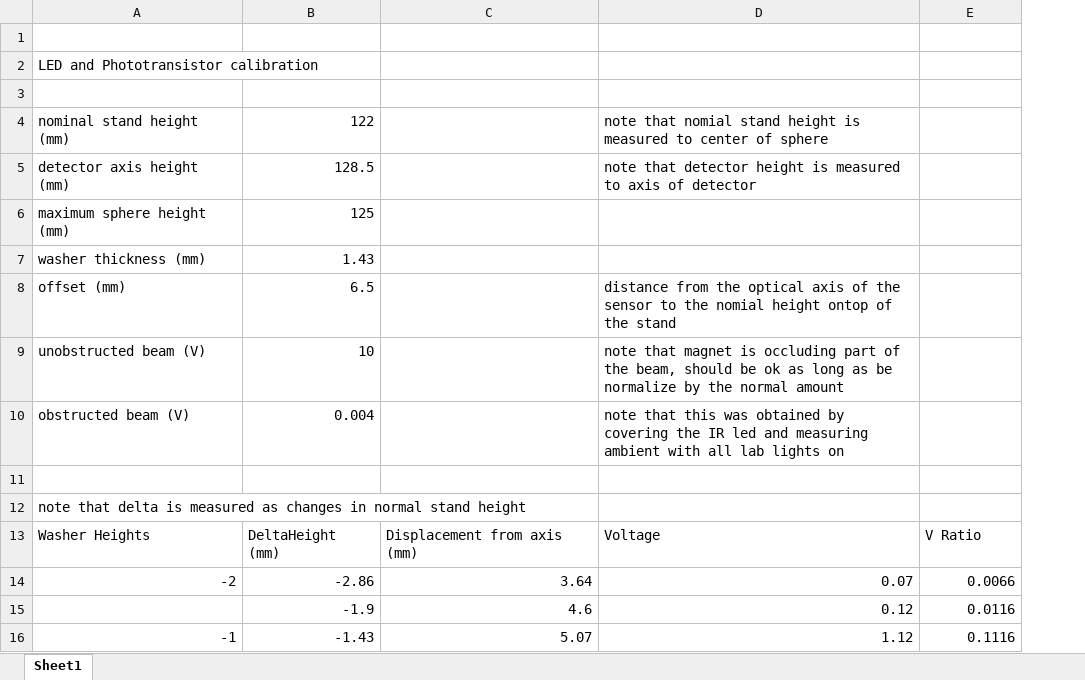
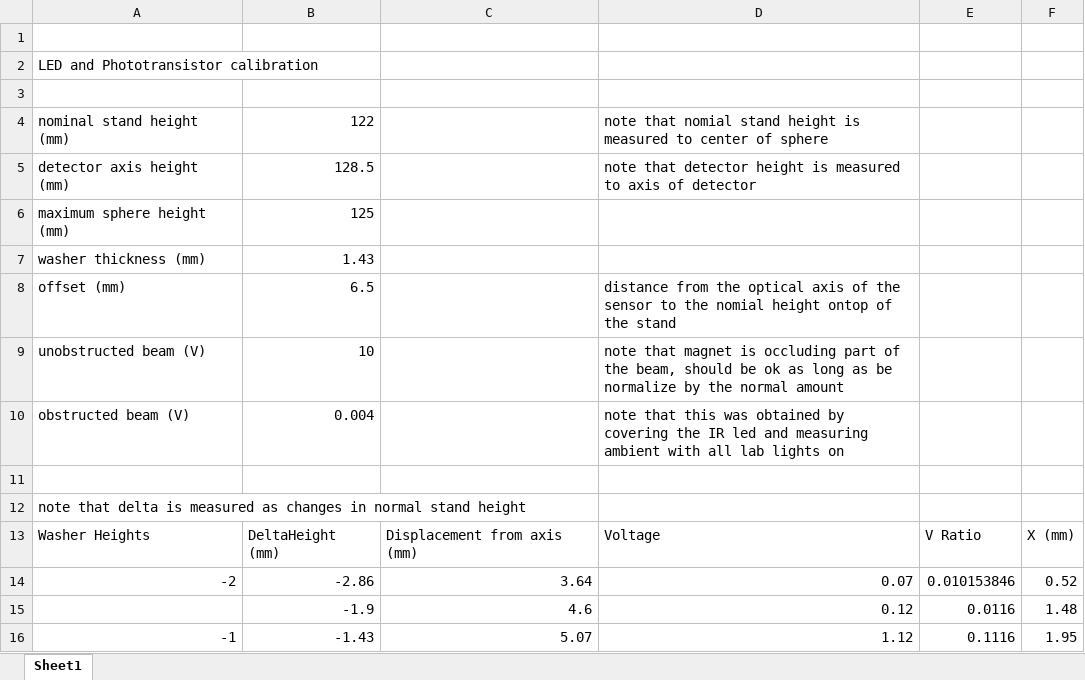
Before and after one commit to shivaghose/ME552, an Excel workbook: Lab2/Part1/SensorCalibrationData.xlsx, sheet Sheet1, drawn as a sheet; only a part is shown; values as stored, in another font and other column widths than the file's, no borders; charts and pictures not drawn; the diff names each change by its address in the sheet, - before the commit and + after, or states it on an @@ line.

Commit message:
more data

```diff
--- a/Lab2/Part1/SensorCalibrationData.xlsx (sheet Sheet1)
+++ b/Lab2/Part1/SensorCalibrationData.xlsx (sheet Sheet1)
+column F, rows 13-16: X (mm) | 0.52 | 1.48 | 1.95
-E14: 0.0066
+E14: 0.010153846
```
Also changed, not shown: charts or pictures.
